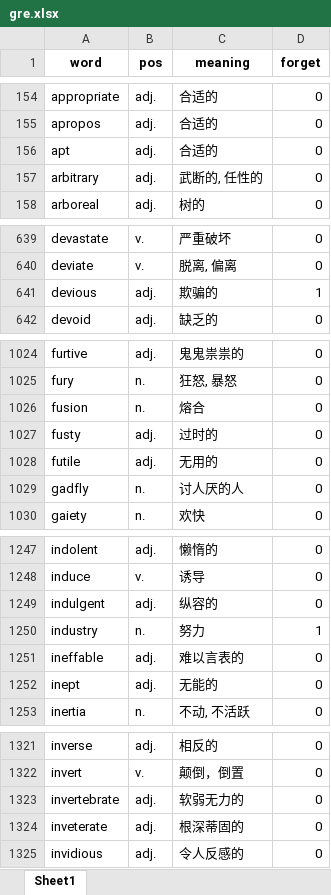
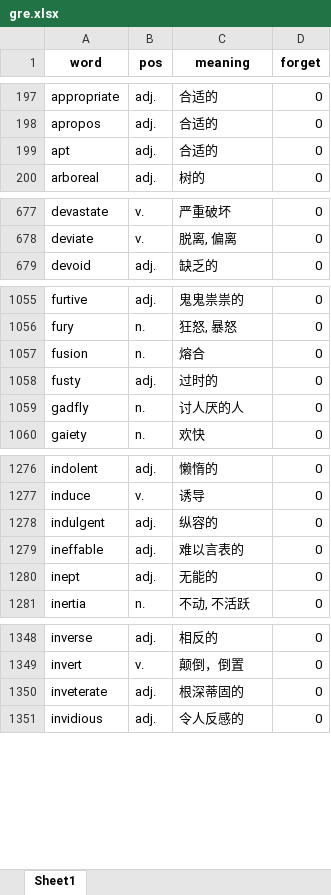
Before and after one commit to ZhanyuGuo/memerizer, an Excel workbook: gre.xlsx, sheet Sheet1, drawn as a sheet; only a part is shown, gaps mark what is left out; values as stored, in another font and other column widths than the file's, no borders; removed rows and columns are numbered as before the commit, all else as after; the diff covers the shown part only; the diff names each change by its address in the sheet, - before the commit and + after, or states it on an @@ line.

```diff
--- a/gre.xlsx (sheet Sheet1)
+++ b/gre.xlsx (sheet Sheet1)
-row 157: arbitrary | adj. | 武断的, 任性的 | 0
-row 641: devious | adj. | 欺骗的 | 1
-row 1028: futile | adj. | 无用的 | 0
-row 1250: industry | n. | 努力 | 1
-row 1323: invertebrate | adj. | 软弱无力的 | 0
```
Also changed, not shown: 14 added rows, 9 removed rows, 34 moved rows and 25 edited cells elsewhere in this sheet, 15 other files.
